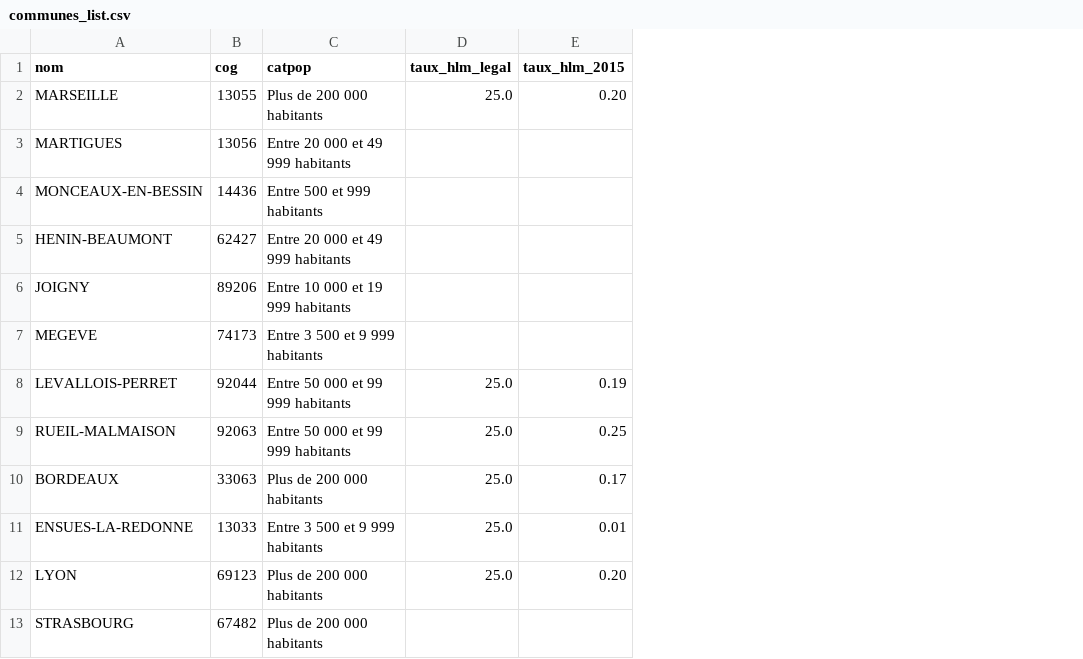
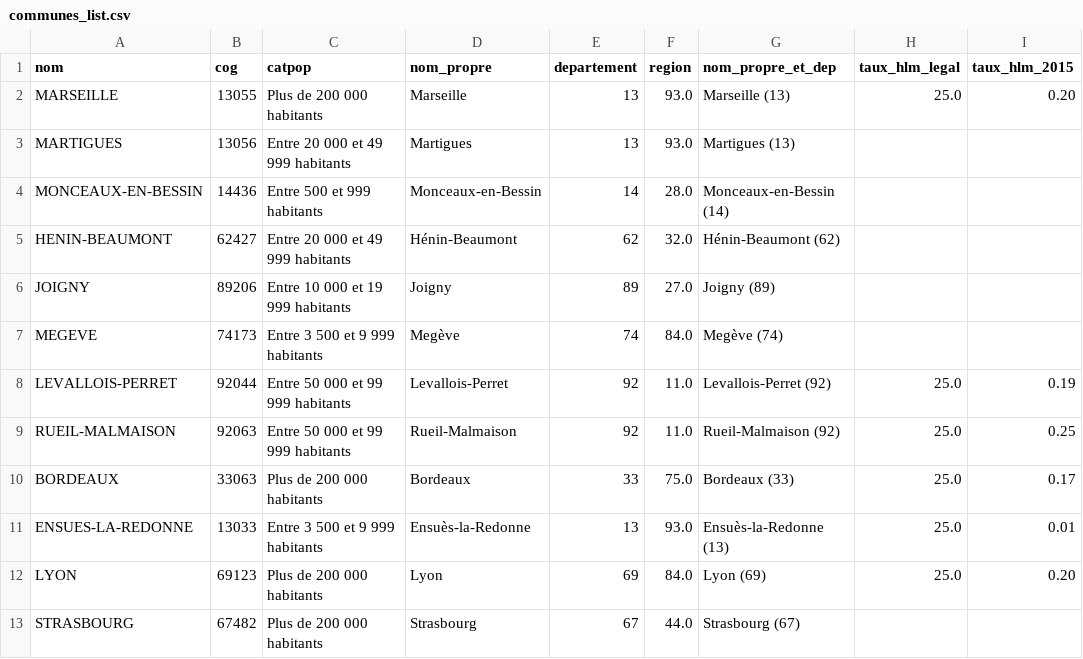
Before and after one commit to davidmuhlberger/action_locale, a CSV file: app/csv/communes_list.csv, drawn as a sheet; only a part is shown; the diff names each change by its address in the sheet, - before the commit and + after, or states it on an @@ line.

Commit message:
noms propres, double barre de recherche autocomplete fonctionnelles sur la homepage

```diff
--- a/app/csv/communes_list.csv
+++ b/app/csv/communes_list.csv
+column D (nom_propre), rows 2-13: Marseille | Martigues | Monceaux-en-Bessin | Hénin-Beaumont | Joigny | Megève | Levallois-Perret | Rueil-Malmaison | Bordeaux | Ensuès-la-Redonne | Lyon | Strasbourg
+column E (departement), rows 2-13: 13 | 13 | 14 | 62 | 89 | 74 | 92 | 92 | 33 | 13 | 69 | 67
+column F (region), rows 2-13: 93.0 | 93.0 | 28.0 | 32.0 | 27.0 | 84.0 | 11.0 | 11.0 | 75.0 | 93.0 | 84.0 | 44.0
+column G (nom_propre_et_dep), rows 2-13: Marseille (13) | Martigues (13) | Monceaux-en-Bessin (14) | Hénin-Beaumont (62) | Joigny (89) | Megève (74) | Levallois-Perret (92) | Rueil-Malmaison (92) | Bordeaux (33) | Ensuès-la-Redonne (13) | Lyon (69) | Strasbourg (67)
```
Also changed, not shown: 16 other files.
